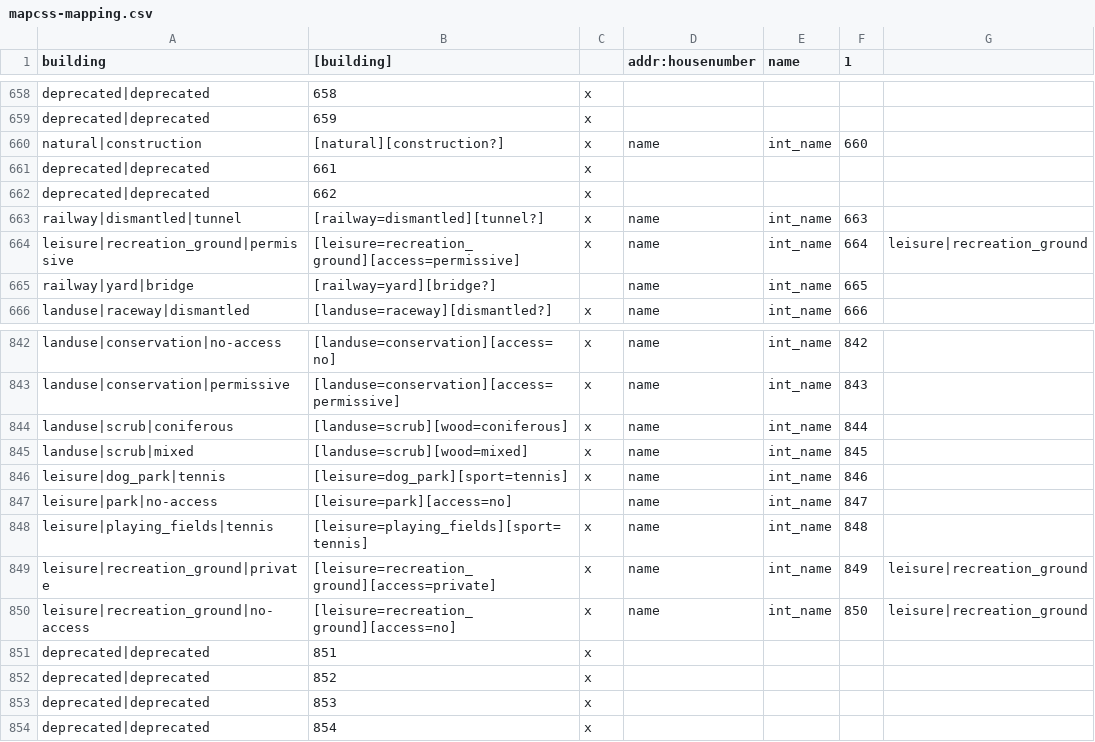
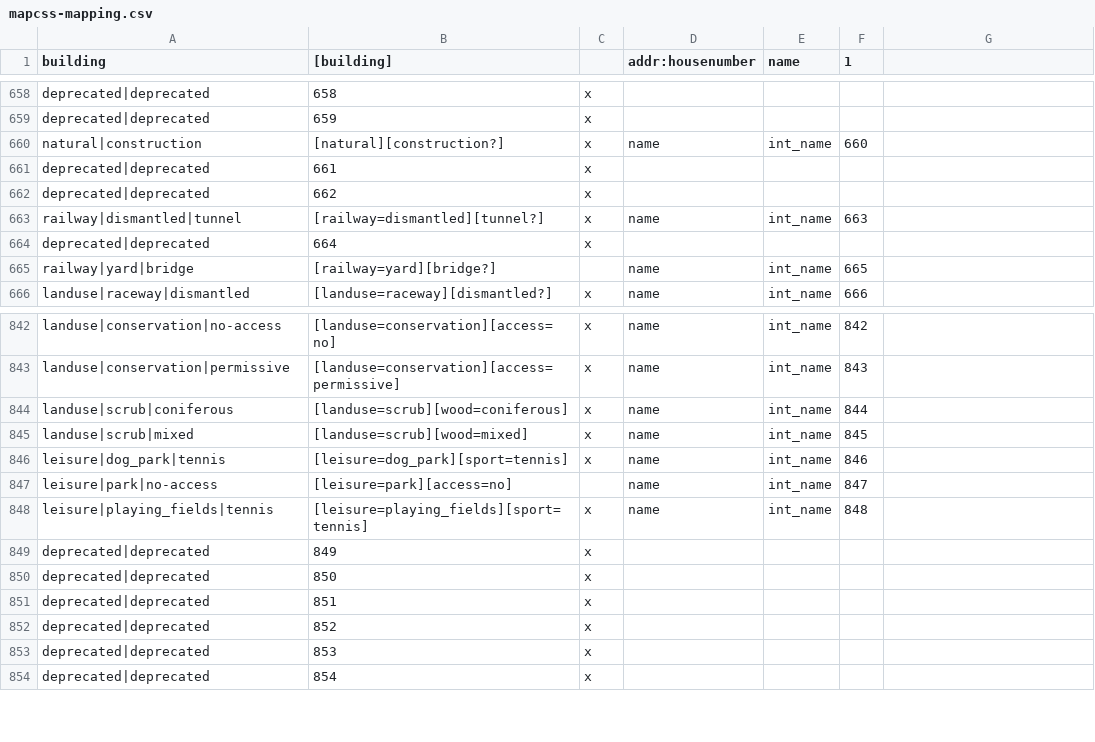
Before and after one commit to mapsme/omim, a CSV file: data/mapcss-mapping.csv, drawn as a sheet; only a part is shown, gaps mark what is left out; removed rows and columns are numbered as before the commit, all else as after; the diff names each change by its address in the sheet, - before the commit and + after, or states it on an @@ line.

Commit message:
[mapcss] Deprecate types replaced by leisure|recreation_ground (index 360).

```diff
--- a/data/mapcss-mapping.csv
+++ b/data/mapcss-mapping.csv
-row 664: leisure|recreation_ground|permissive | [leisure=recreation_ground][access=permissive] | x | name | int_name | 664 | leisure|recreation_ground
+row 664: deprecated|deprecated | 664 | x
-row 849: leisure|recreation_ground|private | [leisure=recreation_ground][access=private] | x | name | int_name | 849 | leisure|recreation_ground
-row 850: leisure|recreation_ground|no-access | [leisure=recreation_ground][access=no] | x | name | int_name | 850 | leisure|recreation_ground
+row 849: deprecated|deprecated | 849 | x
+row 850: deprecated|deprecated | 850 | x
```
